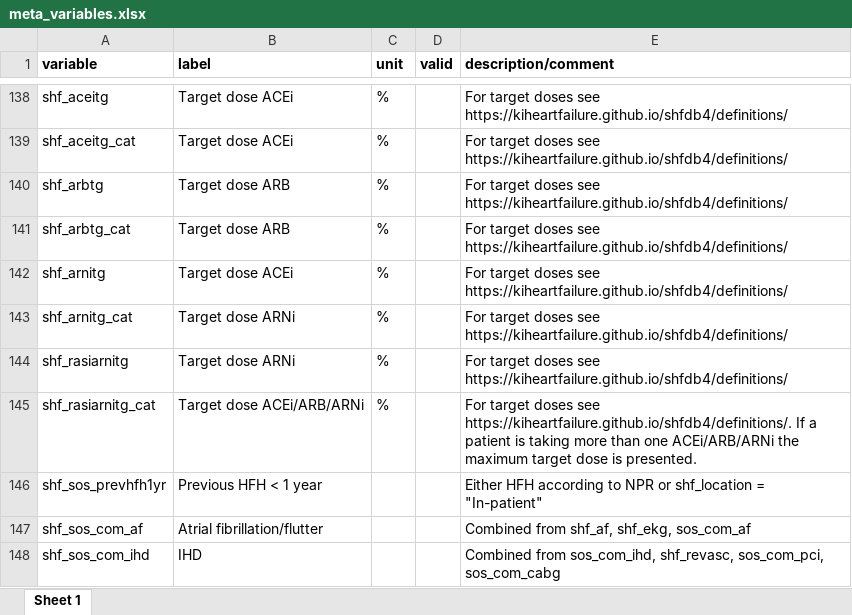
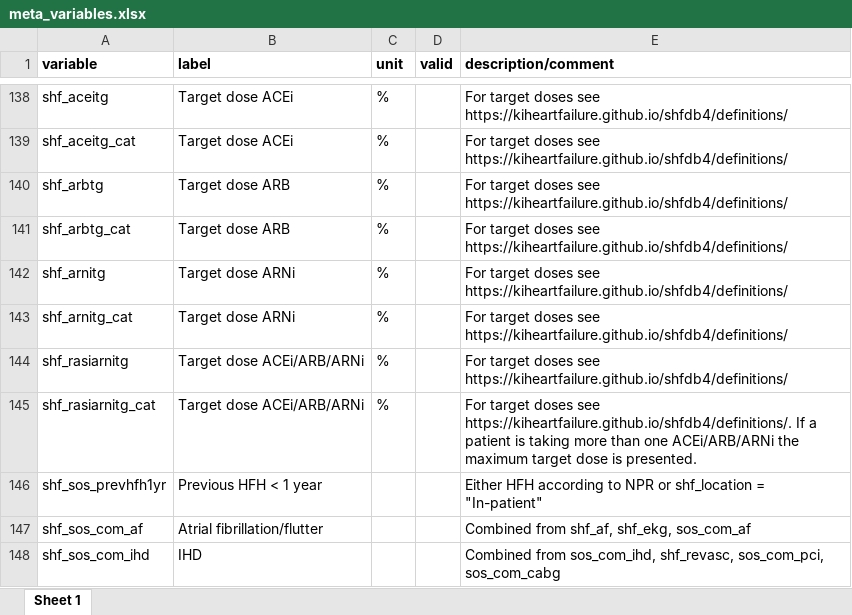
Before and after one commit to KIHeartFailure/shfdb5, an Excel workbook: docs/variabledescription/meta_variables.xlsx, sheet Sheet 1, drawn as a sheet; only a part is shown, gaps mark what is left out; values as stored, in another font and other column widths than the file's, no borders; the diff names each change by its address in the sheet, - before the commit and + after, or states it on an @@ line.

Commit message:
fixed arni dose text in var desc

```diff
--- a/docs/variabledescription/meta_variables.xlsx (sheet Sheet 1)
+++ b/docs/variabledescription/meta_variables.xlsx (sheet Sheet 1)
-B142 (label): Target dose ACEi
+B142 (label): Target dose ARNi
-B144 (label): Target dose ARNi
+B144 (label): Target dose ACEi/ARB/ARNi
```
Also changed, not shown: variabledescription/meta_variables.xlsx, 3 other files.
